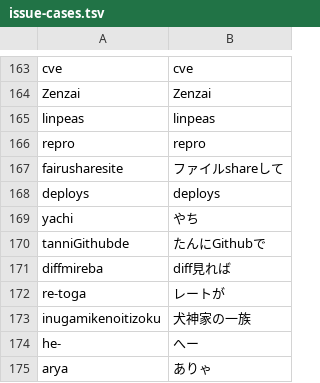
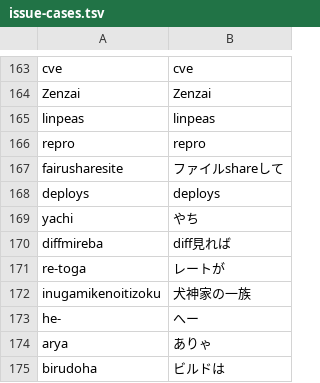
Before and after one commit to yksr-melt/Meltype, a TSV file: src/Meltype.Core.Tests/data/issue-cases.tsv, drawn as a sheet; only a part is shown, gaps mark what is left out; the shorter side is filled out with more unchanged rows; the diff names each change by its address in the sheet, - before the commit and + after, or states it on an @@ line.

```diff
--- a/src/Meltype.Core.Tests/data/issue-cases.tsv
+++ b/src/Meltype.Core.Tests/data/issue-cases.tsv
-row 170: tanniGithubde | たんにGithubで
```
